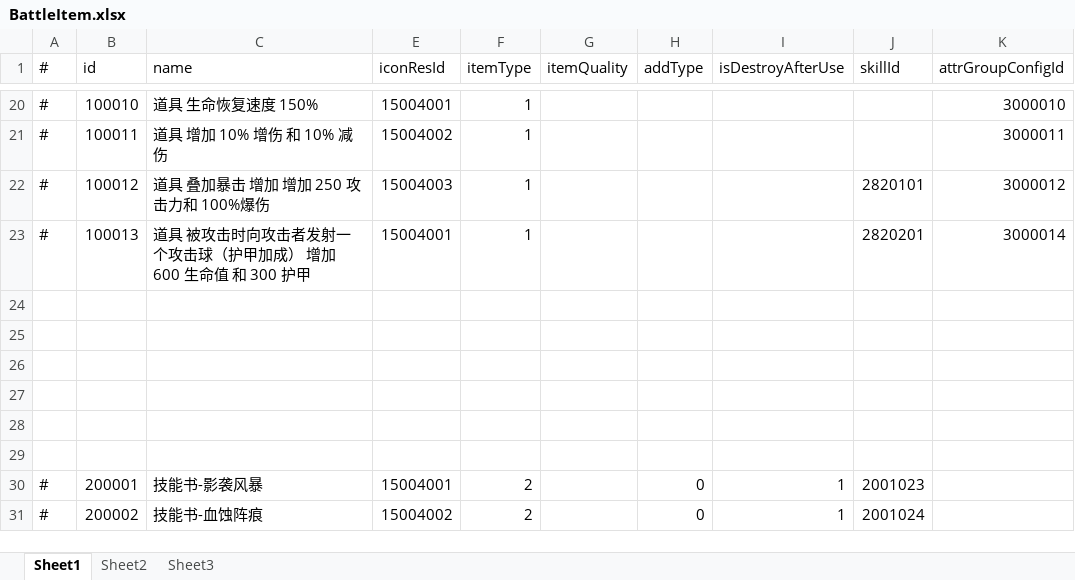
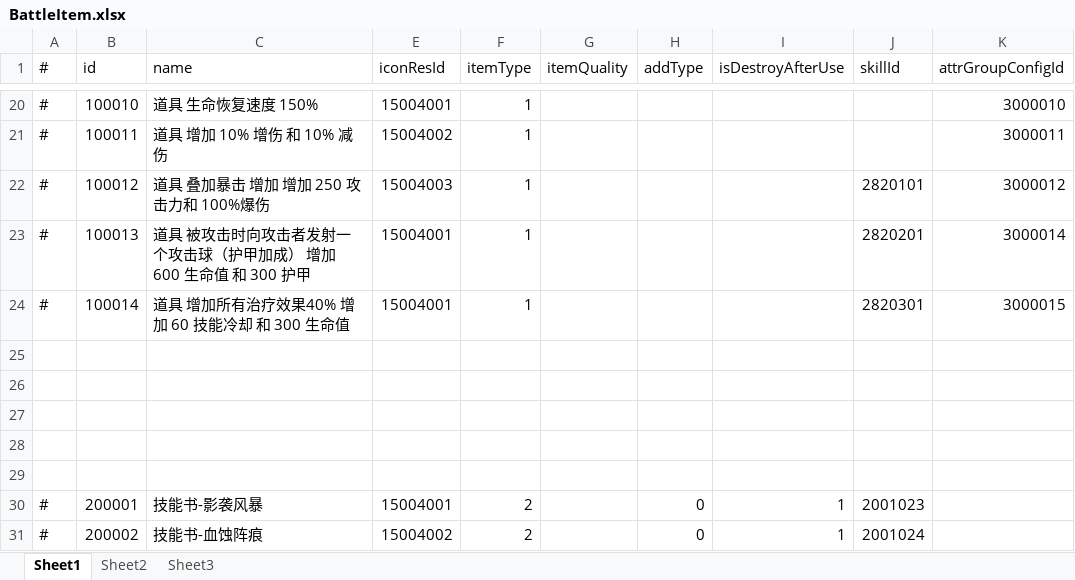
Before and after one commit to thanklzhang/001_GameFramework_Config, an Excel workbook: data_config/BattleItem.xlsx, sheet Sheet1, drawn as a sheet; only a part is shown, gaps mark what is left out; values as stored, in another font and other column widths than the file's, no borders; the diff names each change by its address in the sheet, - before the commit and + after, or states it on an @@ line.

```diff
--- a/data_config/BattleItem.xlsx (sheet Sheet1)
+++ b/data_config/BattleItem.xlsx (sheet Sheet1)
-row 24: (empty)
+row 24: # | 100014 | 道具 增加所有治疗效果40% 增加 60 技能冷却 和 300 生命值 | 15004001 | 1 |  |  |  | 2820301 | 3000015
```
Also changed, not shown: hidden cells, data_config/BattleAttributeGroup.xlsx, data_config/BuffEffect.xlsx, 13 other files.
